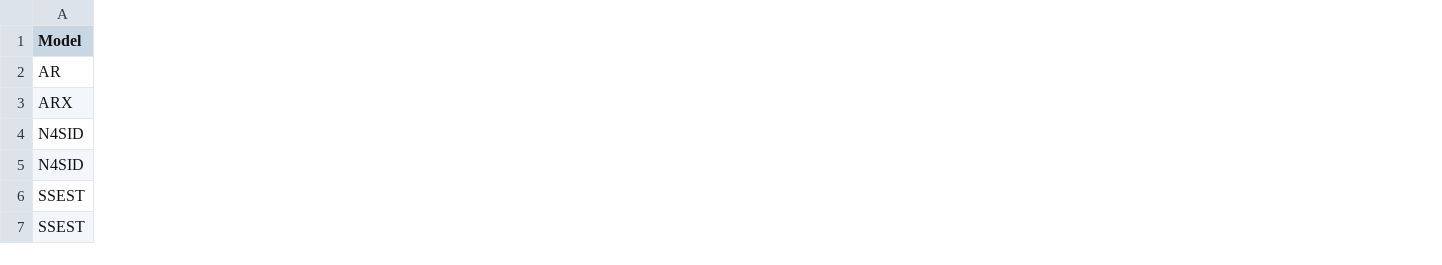
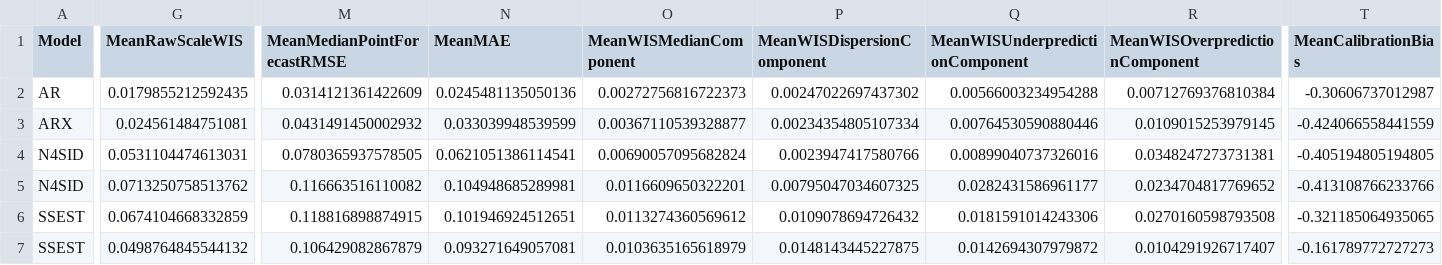
Before and after one commit to Kaahin-19/hybrid-epidemic-forecasting, a CSV file: results/partA/tables/partA_04_model_summary.csv, drawn as a sheet; only a part is shown, gaps mark what is left out; the diff covers the shown part only; the diff names each change by its address in the sheet, - before the commit and + after, or states it on an @@ line.

```diff
--- a/results/partA/tables/partA_04_model_summary.csv
+++ b/results/partA/tables/partA_04_model_summary.csv
+column G (MeanRawScaleWIS), rows 2-7: 0.0179855212592435 | 0.024561484751081 | 0.0531104474613031 | 0.0713250758513762 | 0.0674104668332859 | 0.0498764845544132
+column M (MeanMedianPointForecastRMSE), rows 2-7: 0.0314121361422609 | 0.0431491450002932 | 0.0780365937578505 | 0.116663516110082 | 0.118816898874915 | 0.106429082867879
+column N (MeanMAE), rows 2-7: 0.0245481135050136 | 0.033039948539599 | 0.0621051386114541 | 0.104948685289981 | 0.101946924512651 | 0.093271649057081
+column O (MeanWISMedianComponent), rows 2-7: 0.00272756816722373 | 0.00367110539328877 | 0.00690057095682824 | 0.0116609650322201 | 0.0113274360569612 | 0.0103635165618979
+column P (MeanWISDispersionComponent), rows 2-7: 0.00247022697437302 | 0.00234354805107334 | 0.0023947417580766 | 0.00795047034607325 | 0.0109078694726432 | 0.0148143445227875
+column Q (MeanWISUnderpredictionComponent), rows 2-7: 0.00566003234954288 | 0.00764530590880446 | 0.00899040737326016 | 0.0282431586961177 | 0.0181591014243306 | 0.0142694307979872
+column R (MeanWISOverpredictionComponent), rows 2-7: 0.00712769376810384 | 0.0109015253979145 | 0.0348247273731381 | 0.0234704817769652 | 0.0270160598793508 | 0.0104291926717407
+column T (MeanCalibrationBias), rows 2-7: -0.30606737012987 | -0.424066558441559 | -0.405194805194805 | -0.413108766233766 | -0.321185064935065 | -0.161789772727273
```
Also changed, not shown: 1 added column and 1 edited cell elsewhere in this file, results/partA/tables/partA_04_exo_mode_summary.csv, results/partA/tables/partA_04_interval_summary.csv, 28 other files.
